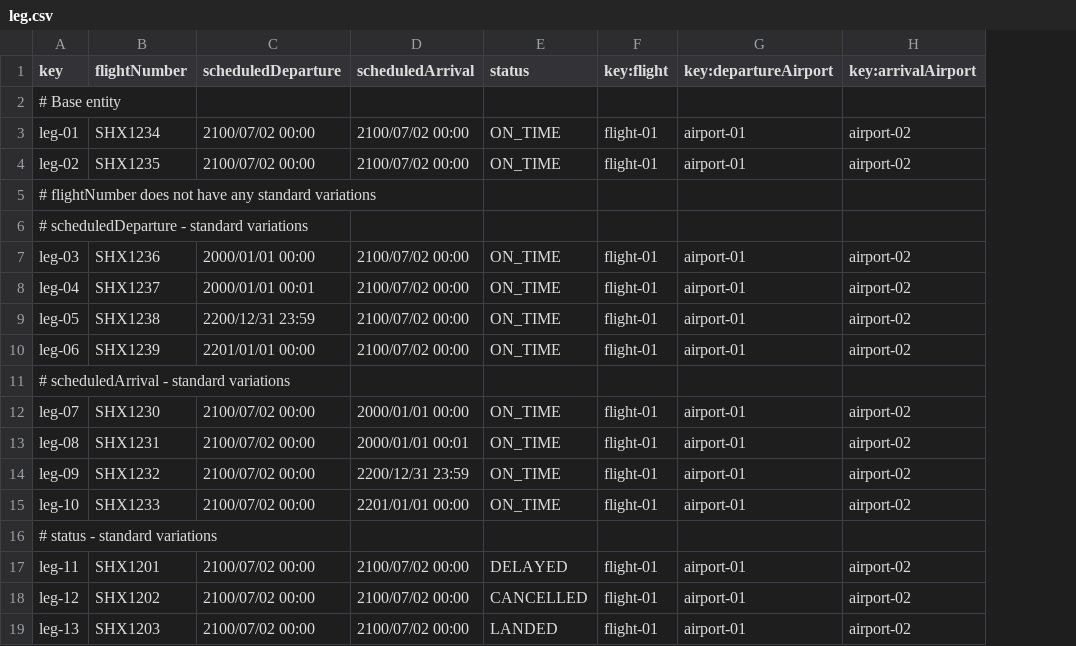
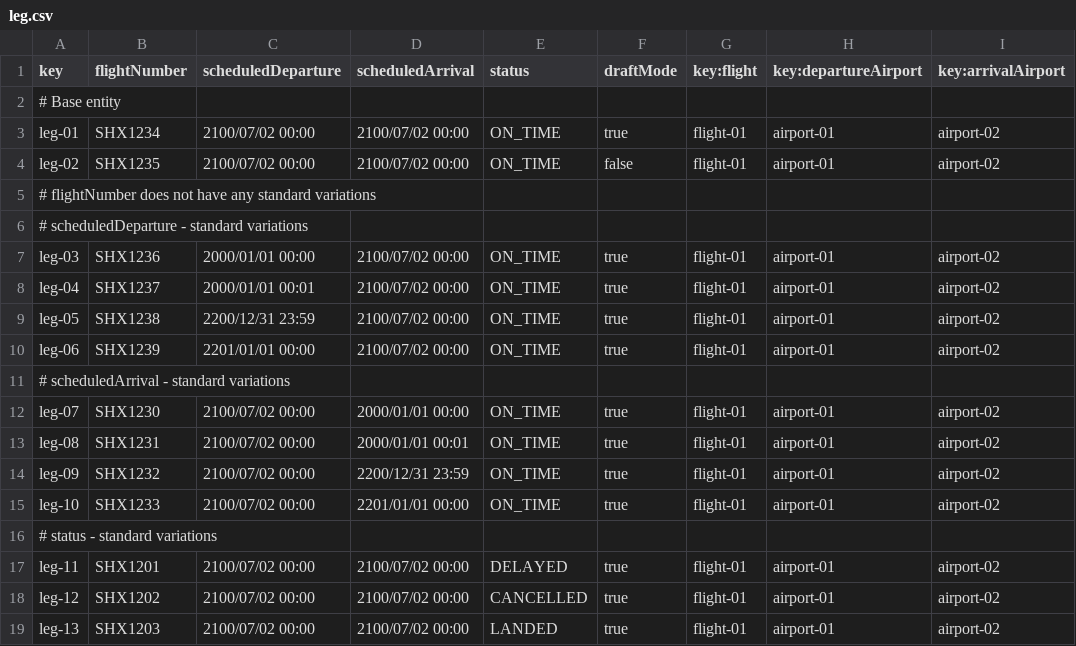
Before and after one commit to DP2-C1-037/Acme-ANS-D04, a CSV file: src/main/resources/WEB-INF/data/sample/leg.csv, drawn as a sheet; only a part is shown; the diff names each change by its address in the sheet, - before the commit and + after, or states it on an @@ line.

```diff
--- a/src/main/resources/WEB-INF/data/sample/leg.csv
+++ b/src/main/resources/WEB-INF/data/sample/leg.csv
+column F (draftMode), rows 3-19: true | false |  |  | true | true | true | true |  | true | true | true | true |  | true | true | true
```
Also changed, not shown: 7 other files.
